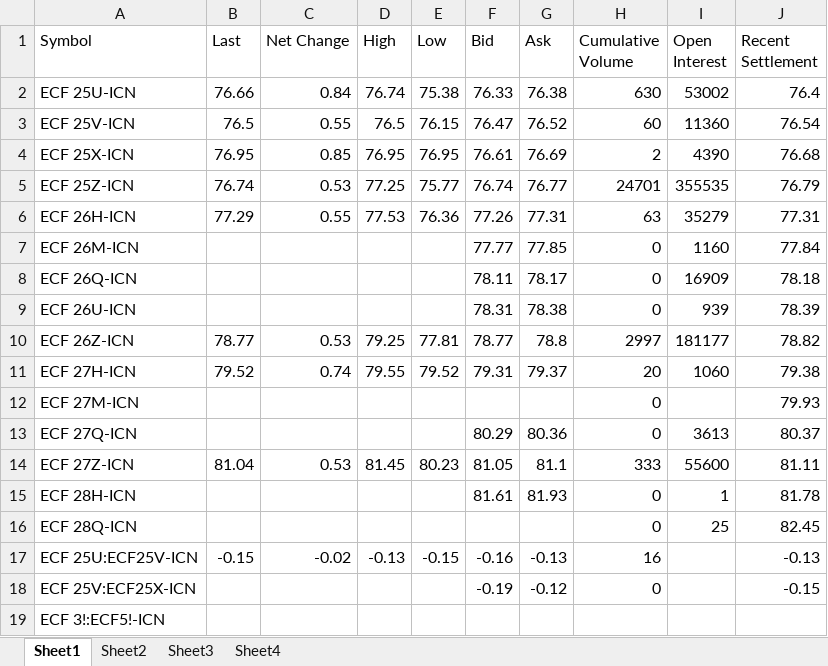
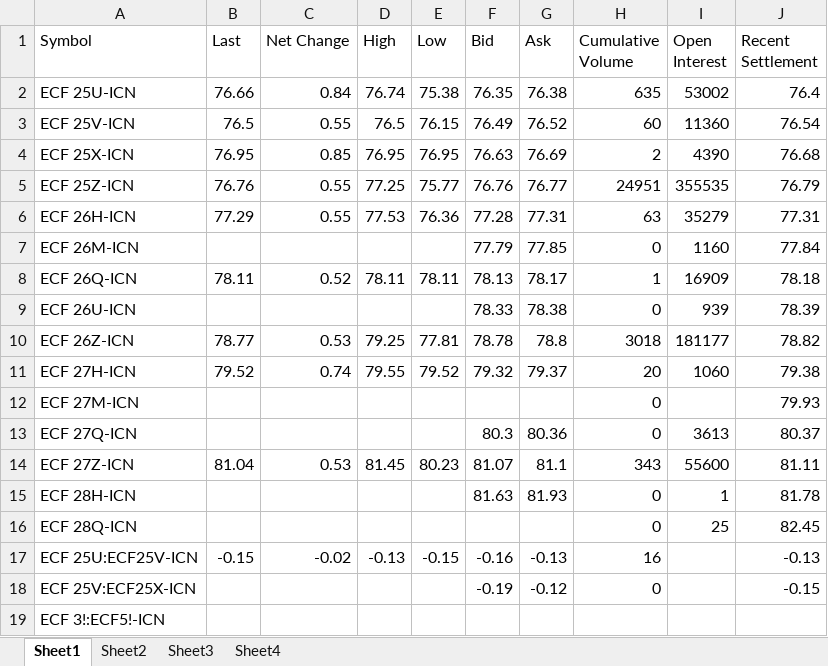
Before and after one commit to charlesgre/EUA-2-dashboard, an Excel workbook: EUA OI & forward.xlsx, sheet Sheet1, drawn as a sheet; only a part is shown; values as stored, in another font and other column widths than the file's, no borders; the diff names each change by its address in the sheet, - before the commit and + after, or states it on an @@ line.

```diff
--- a/EUA OI & forward.xlsx (sheet Sheet1)
+++ b/EUA OI & forward.xlsx (sheet Sheet1)
-F2 (Bid): 76.33
+F2 (Bid): 76.35
-H2 (Cumulative Volume): 630
+H2 (Cumulative Volume): 635
-F3 (Bid): 76.47
+F3 (Bid): 76.49
-F4 (Bid): 76.61
+F4 (Bid): 76.63
-B5 (Last): 76.74
+B5 (Last): 76.76
-C5 (Net Change): 0.53
+C5 (Net Change): 0.55
-F5 (Bid): 76.74
+F5 (Bid): 76.76
-H5 (Cumulative Volume): 24701
+H5 (Cumulative Volume): 24951
-F6 (Bid): 77.26
+F6 (Bid): 77.28
-F7 (Bid): 77.77
+F7 (Bid): 77.79
-B8 (Last): (empty)
+B8 (Last): 78.11
-C8 (Net Change): (empty)
+C8 (Net Change): 0.52
-D8 (High): (empty)
+D8 (High): 78.11
-E8 (Low): (empty)
+E8 (Low): 78.11
-F8 (Bid): 78.11
+F8 (Bid): 78.13
-H8 (Cumulative Volume): 0
+H8 (Cumulative Volume): 1
-F9 (Bid): 78.31
+F9 (Bid): 78.33
-F10 (Bid): 78.77
+F10 (Bid): 78.78
-H10 (Cumulative Volume): 2997
+H10 (Cumulative Volume): 3018
-F11 (Bid): 79.31
+F11 (Bid): 79.32
-F13 (Bid): 80.29
+F13 (Bid): 80.3
-F14 (Bid): 81.05
+F14 (Bid): 81.07
-H14 (Cumulative Volume): 333
+H14 (Cumulative Volume): 343
-F15 (Bid): 81.61
+F15 (Bid): 81.63
```
Also changed, not shown: 1 other file.
